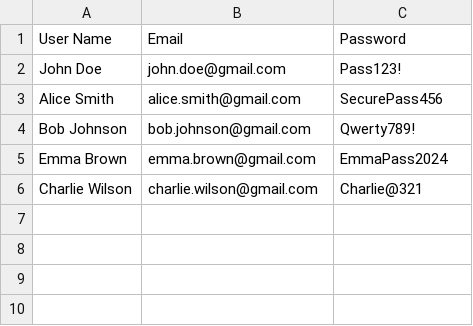
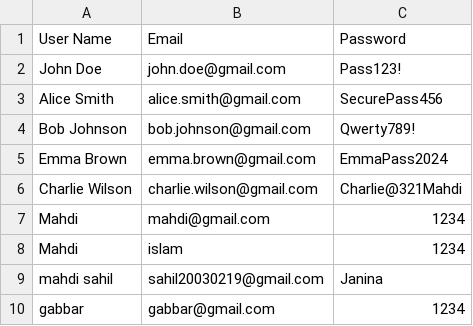
Before and after one commit to mahd149/OOP_Project, a CSV file: CSV_Files/admin_data.csv, drawn as a sheet.

```diff
--- a/CSV_Files/admin_data.csv
+++ b/CSV_Files/admin_data.csv
@@ -5,2 +5,6 @@ Bob Johnson,bob.johnson@gmail.com,Qwerty789!
 Emma Brown,emma.brown@gmail.com,EmmaPass2024
-Charlie Wilson,charlie.wilson@gmail.com,Charlie@321
+Charlie Wilson,charlie.wilson@gmail.com,Charlie@321Mahdi
+Mahdi,mahdi@gmail.com,1234
+Mahdi,islam,1234
+mahdi sahil,sahil20030219@gmail.com,Janina
+gabbar,gabbar@gmail.com,1234
```
Also changed, not shown: 6 other files.
